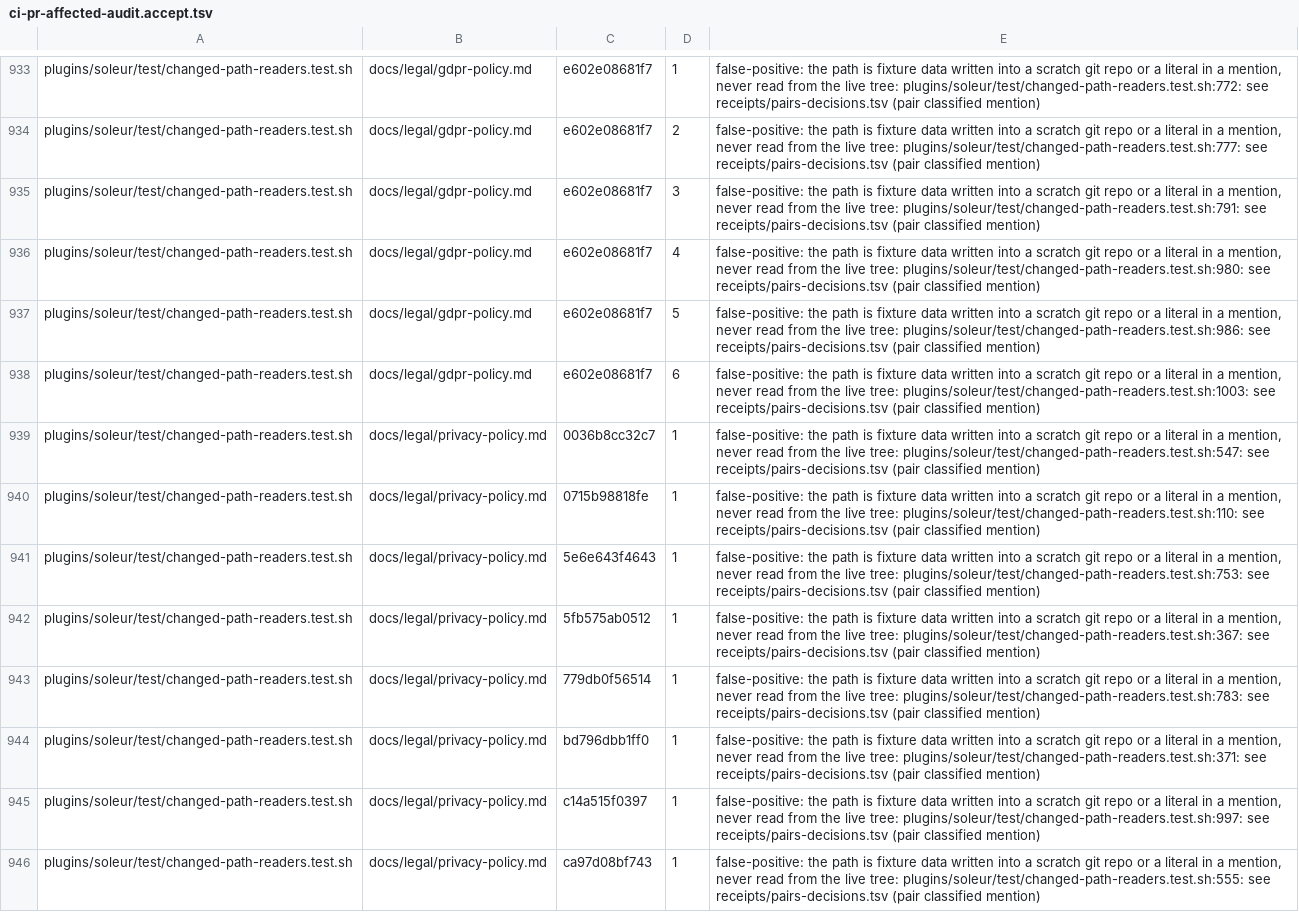
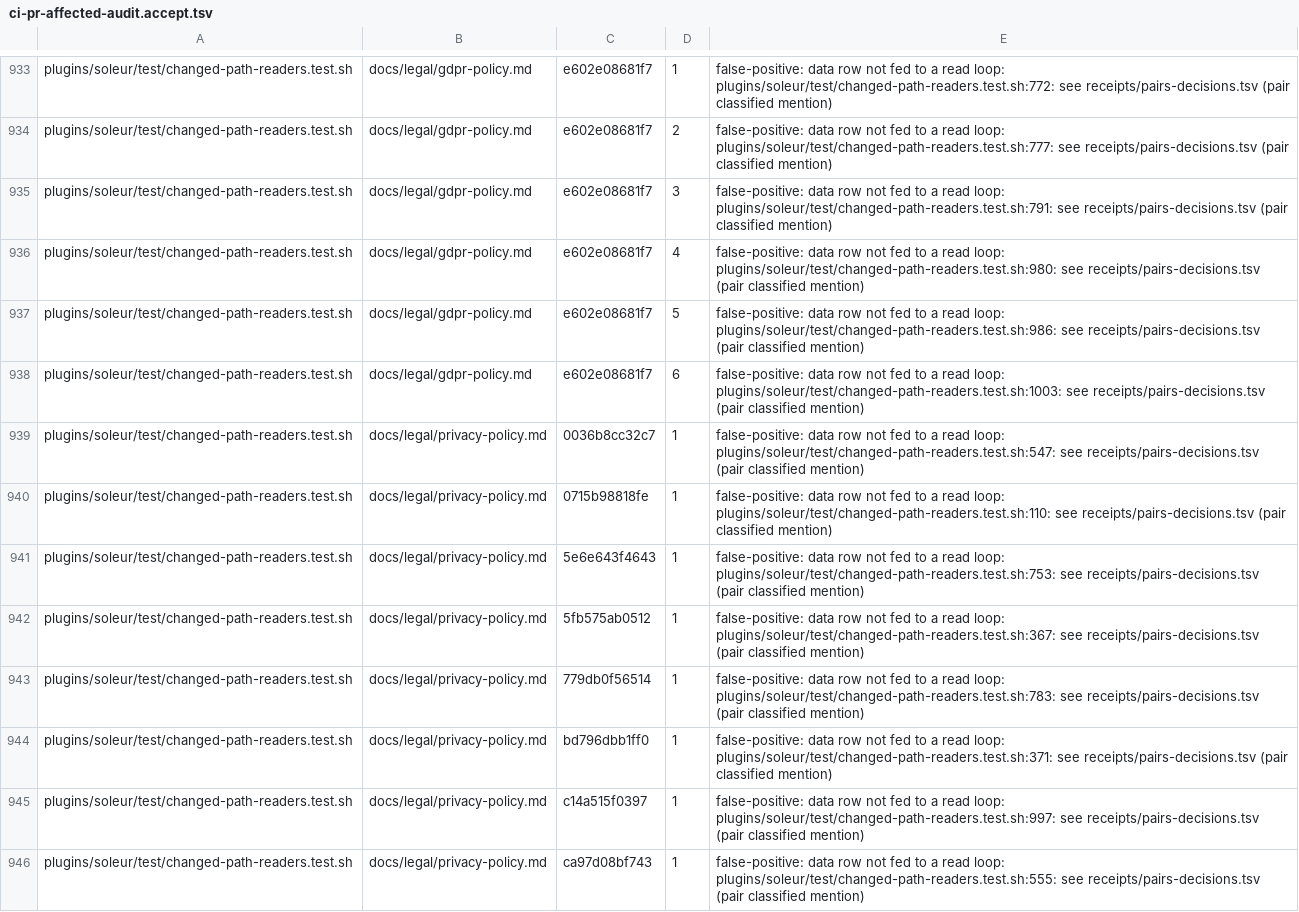
Before and after one commit to jikig-ai/soleur, a TSV file: scripts/ci-pr-affected-audit.accept.tsv, drawn as a sheet; only a part is shown, gaps mark what is left out; the diff covers the shown part only; the diff names each change by its address in the sheet, - before the commit and + after, or states it on an @@ line.

```diff
--- a/scripts/ci-pr-affected-audit.accept.tsv
+++ b/scripts/ci-pr-affected-audit.accept.tsv
-E933: false-positive: the path is fixture data written into a scratch git repo or a literal in a mention, never read from the live tree: plugins/soleur/test/changed-path-readers.test.sh:772: see…
+E933: false-positive: data row not fed to a read loop: plugins/soleur/test/changed-path-readers.test.sh:772: see…
-E934: false-positive: the path is fixture data written into a scratch git repo or a literal in a mention, never read from the live tree: plugins/soleur/test/changed-path-readers.test.sh:777: see…
+E934: false-positive: data row not fed to a read loop: plugins/soleur/test/changed-path-readers.test.sh:777: see…
-E935: false-positive: the path is fixture data written into a scratch git repo or a literal in a mention, never read from the live tree: plugins/soleur/test/changed-path-readers.test.sh:791: see…
+E935: false-positive: data row not fed to a read loop: plugins/soleur/test/changed-path-readers.test.sh:791: see…
-E936: false-positive: the path is fixture data written into a scratch git repo or a literal in a mention, never read from the live tree: plugins/soleur/test/changed-path-readers.test.sh:980: see…
+E936: false-positive: data row not fed to a read loop: plugins/soleur/test/changed-path-readers.test.sh:980: see…
-E937: false-positive: the path is fixture data written into a scratch git repo or a literal in a mention, never read from the live tree: plugins/soleur/test/changed-path-readers.test.sh:986: see…
+E937: false-positive: data row not fed to a read loop: plugins/soleur/test/changed-path-readers.test.sh:986: see…
-E938: false-positive: the path is fixture data written into a scratch git repo or a literal in a mention, never read from the live tree: plugins/soleur/test/changed-path-readers.test.sh:1003: see…
+E938: false-positive: data row not fed to a read loop: plugins/soleur/test/changed-path-readers.test.sh:1003: see…
-E939: false-positive: the path is fixture data written into a scratch git repo or a literal in a mention, never read from the live tree: plugins/soleur/test/changed-path-readers.test.sh:547: see…
+E939: false-positive: data row not fed to a read loop: plugins/soleur/test/changed-path-readers.test.sh:547: see…
-E940: false-positive: the path is fixture data written into a scratch git repo or a literal in a mention, never read from the live tree: plugins/soleur/test/changed-path-readers.test.sh:110: see…
+E940: false-positive: data row not fed to a read loop: plugins/soleur/test/changed-path-readers.test.sh:110: see…
-E941: false-positive: the path is fixture data written into a scratch git repo or a literal in a mention, never read from the live tree: plugins/soleur/test/changed-path-readers.test.sh:753: see…
+E941: false-positive: data row not fed to a read loop: plugins/soleur/test/changed-path-readers.test.sh:753: see…
-E942: false-positive: the path is fixture data written into a scratch git repo or a literal in a mention, never read from the live tree: plugins/soleur/test/changed-path-readers.test.sh:367: see…
+E942: false-positive: data row not fed to a read loop: plugins/soleur/test/changed-path-readers.test.sh:367: see…
-E943: false-positive: the path is fixture data written into a scratch git repo or a literal in a mention, never read from the live tree: plugins/soleur/test/changed-path-readers.test.sh:783: see…
+E943: false-positive: data row not fed to a read loop: plugins/soleur/test/changed-path-readers.test.sh:783: see…
-E944: false-positive: the path is fixture data written into a scratch git repo or a literal in a mention, never read from the live tree: plugins/soleur/test/changed-path-readers.test.sh:371: see…
+E944: false-positive: data row not fed to a read loop: plugins/soleur/test/changed-path-readers.test.sh:371: see…
-E945: false-positive: the path is fixture data written into a scratch git repo or a literal in a mention, never read from the live tree: plugins/soleur/test/changed-path-readers.test.sh:997: see…
+E945: false-positive: data row not fed to a read loop: plugins/soleur/test/changed-path-readers.test.sh:997: see…
-E946: false-positive: the path is fixture data written into a scratch git repo or a literal in a mention, never read from the live tree: plugins/soleur/test/changed-path-readers.test.sh:555: see…
+E946: false-positive: data row not fed to a read loop: plugins/soleur/test/changed-path-readers.test.sh:555: see…
```
Also changed, not shown: 50 edited cells elsewhere in this file, 4 other files.
